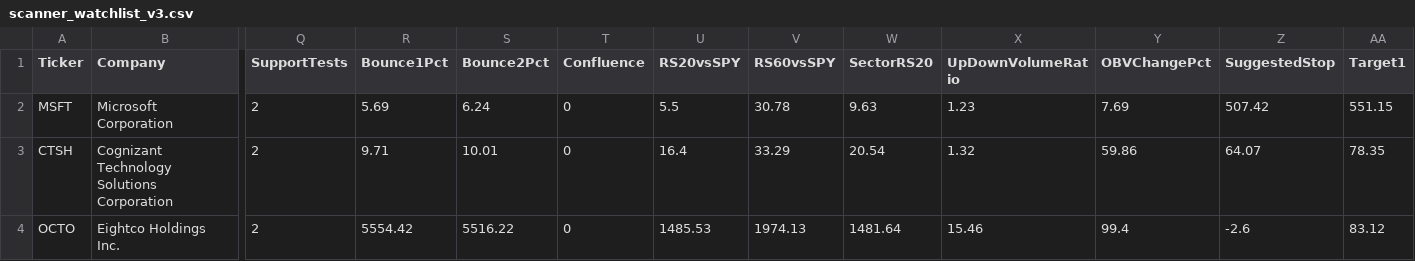
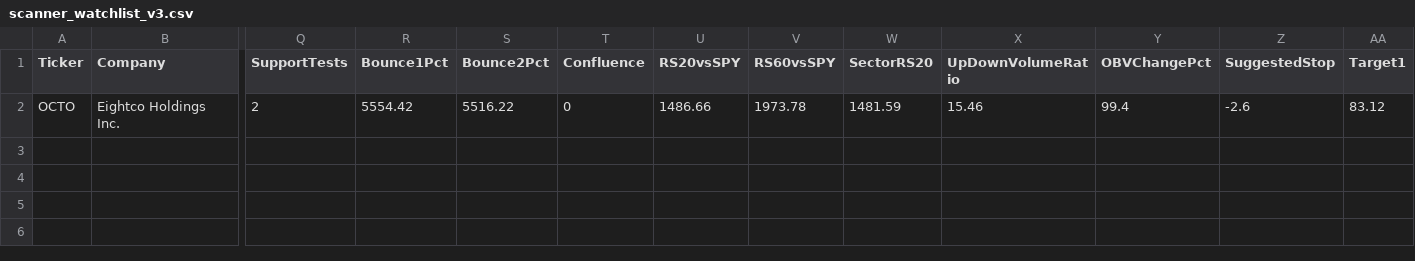
Before and after one commit to nryan63/stock-scanner-output, a CSV file: scanner_watchlist_v3.csv, drawn as a sheet; only a part is shown, gaps mark what is left out; removed rows and columns are numbered as before the commit, all else as after; rows hold the shown columns only; the diff names each change by its address in the sheet, - before the commit and + after, or states it on an @@ line.

```diff
--- a/scanner_watchlist_v3.csv
+++ b/scanner_watchlist_v3.csv
-row 2: MSFT | Microsoft Corporation | 2 | 5.69 | 6.24 | 0 | 5.5 | 30.78 | 9.63 | 1.23 | 7.69 | 507.42 | 551.15
-row 3: CTSH | Cognizant Technology Solutions Corporation | 2 | 9.71 | 10.01 | 0 | 16.4 | 33.29 | 20.54 | 1.32 | 59.86 | 64.07 | 78.35
-U2 (RS20vsSPY): 1485.53
+U2 (RS20vsSPY): 1486.66
-V2 (RS60vsSPY): 1974.13
+V2 (RS60vsSPY): 1973.78
-W2 (SectorRS20): 1481.64
+W2 (SectorRS20): 1481.59
```
Also changed, not shown: scanner_qualifiers_v3.csv, scanner_results_v3.csv, 1 other file.
